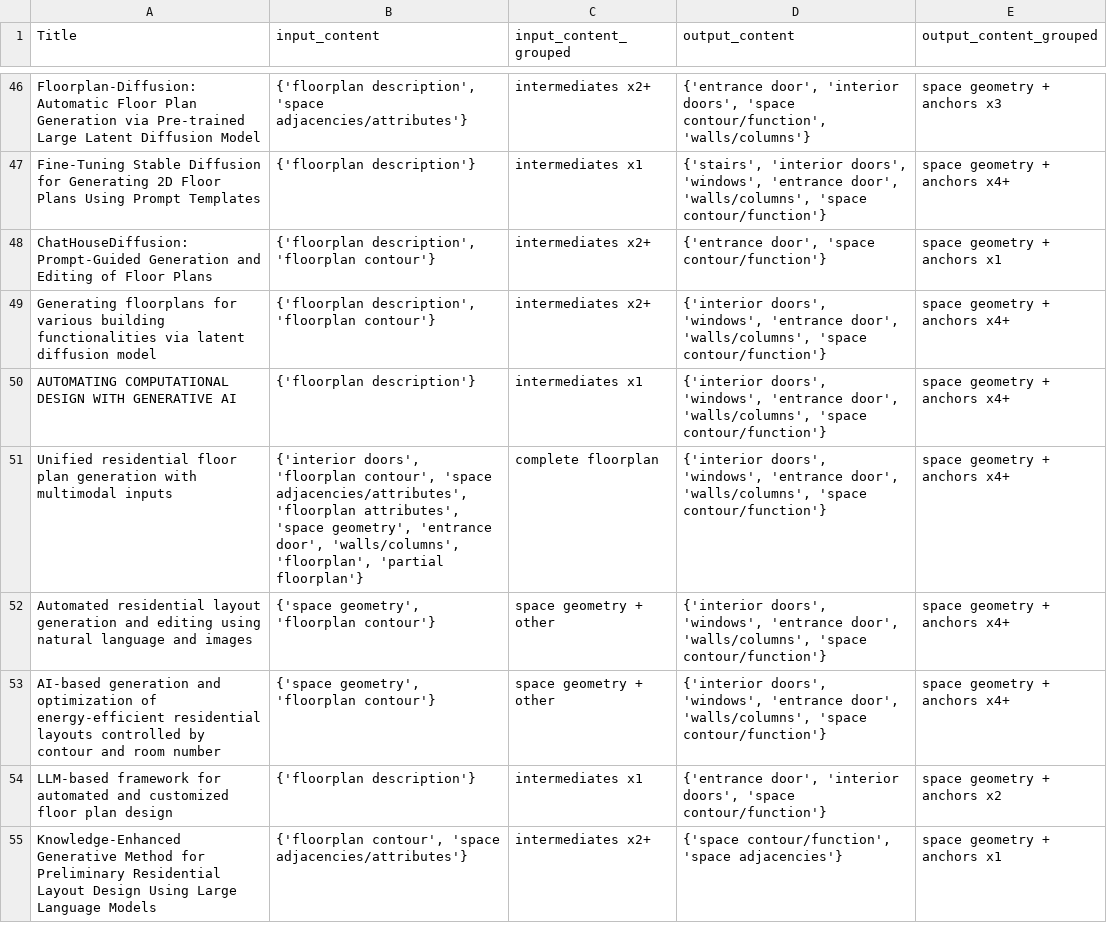
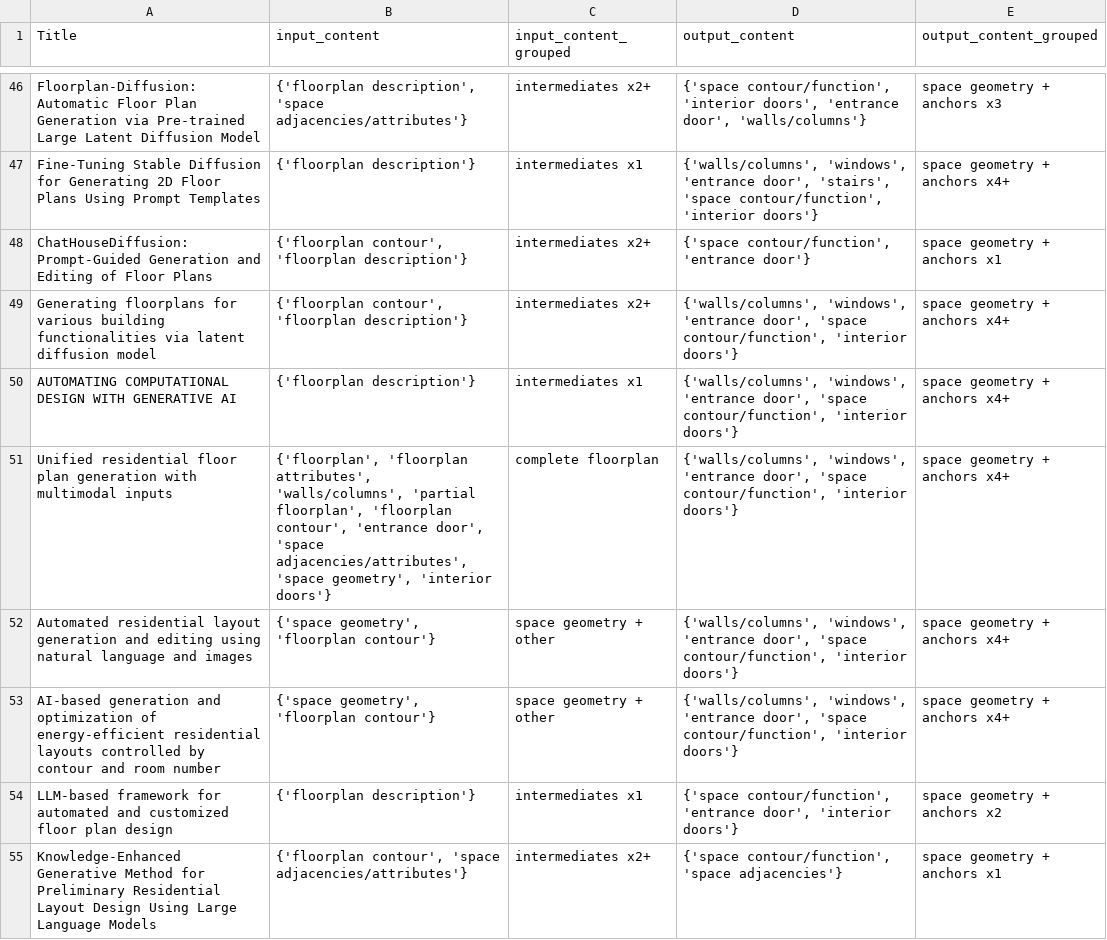
Before and after one commit to gal-dmitry/SystematicReview, a CSV file: data/results/input_output_content_groups_titles.csv, drawn as a sheet; only a part is shown, gaps mark what is left out; the diff covers the shown part only; the diff names each change by its address in the sheet, - before the commit and + after, or states it on an @@ line.

```diff
--- a/data/results/input_output_content_groups_titles.csv
+++ b/data/results/input_output_content_groups_titles.csv
-D46 (output_content): {'entrance door', 'interior doors', 'space contour/function', 'walls/columns'}
+D46 (output_content): {'space contour/function', 'interior doors', 'entrance door', 'walls/columns'}
-D47 (output_content): {'stairs', 'interior doors', 'windows', 'entrance door', 'walls/columns', 'space contour/function'}
+D47 (output_content): {'walls/columns', 'windows', 'entrance door', 'stairs', 'space contour/function', 'interior doors'}
-B48:B49 (input_content): {'floorplan description', 'floorplan contour'}
+B48:B49 (input_content): {'floorplan contour', 'floorplan description'}
-D48 (output_content): {'entrance door', 'space contour/function'}
+D48 (output_content): {'space contour/function', 'entrance door'}
-D49:D53 (output_content): {'interior doors', 'windows', 'entrance door', 'walls/columns', 'space contour/function'}
+D49:D53 (output_content): {'walls/columns', 'windows', 'entrance door', 'space contour/function', 'interior doors'}
-B51 (input_content): {'interior doors', 'floorplan contour', 'space adjacencies/attributes', 'floorplan attributes', 'space geometry', 'entrance door', 'walls/columns', 'floorplan', 'partial floorplan'}
+B51 (input_content): {'floorplan', 'floorplan attributes', 'walls/columns', 'partial floorplan', 'floorplan contour', 'entrance door', 'space adjacencies/attributes', 'space geometry', 'interior doors'}
-D54 (output_content): {'entrance door', 'interior doors', 'space contour/function'}
+D54 (output_content): {'space contour/function', 'entrance door', 'interior doors'}
```
Also changed, not shown: 49 edited cells elsewhere in this file, 4 other files.
